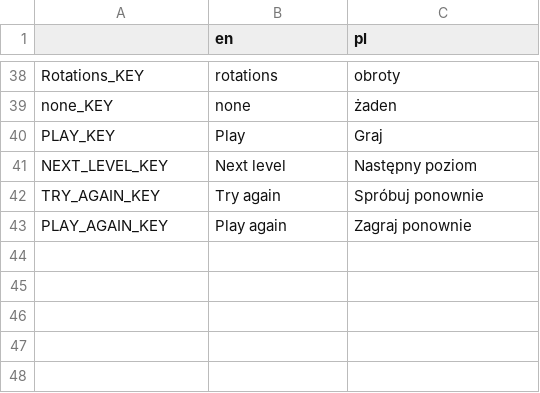
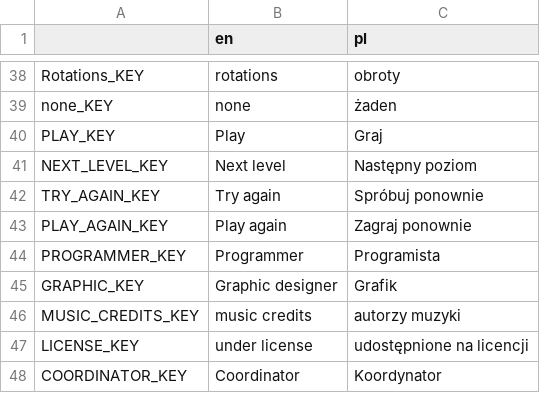
Before and after one commit to Flying-Octopus-Team/myszojelen, a CSV file: project/assets/Translations.csv, drawn as a sheet; only a part is shown, gaps mark what is left out.

```diff
--- a/project/assets/Translations.csv
+++ b/project/assets/Translations.csv
@@ -61 +61,6 @@ TRY_AGAIN_KEY,Try again,Spróbuj ponownie
 PLAY_AGAIN_KEY,Play again,Zagraj ponownie
+PROGRAMMER_KEY,Programmer,Programista
+GRAPHIC_KEY,Graphic designer,Grafik
+MUSIC_CREDITS_KEY,music credits,autorzy muzyki
+LICENSE_KEY,under license,udostępnione na licencji
+COORDINATOR_KEY,Coordinator,Koordynator
```
Also changed, not shown: 3 other files.
